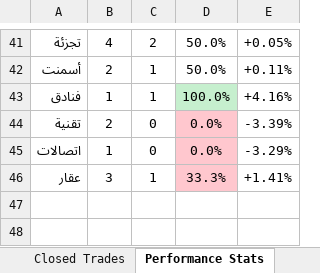
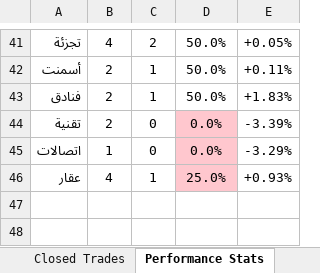
Before and after one commit to dhaher3337-debug/tadawul-swing, an Excel workbook: paper_trades/latest.xlsx, sheet Performance Stats, drawn as a sheet; only a part is shown, gaps mark what is left out; values as stored, in another font and other column widths than the file's, no borders; the diff covers the shown part only; the diff names each change by its address in the sheet, - before the commit and + after, or states it on an @@ line.

```diff
--- a/paper_trades/latest.xlsx (sheet Performance Stats)
+++ b/paper_trades/latest.xlsx (sheet Performance Stats)
-B43: 1
+B43: 2
-D43: 100.0%
+D43: 50.0%
-D43 fill: #C6EFCE
+D43 fill: none
-E43: +4.16%
+E43: +1.83%
-B46: 3
+B46: 4
-D46: 33.3%
+D46: 25.0%
-E46: +1.41%
+E46: +0.93%
```
Also changed, not shown: 1 added row and 26 edited cells elsewhere in this sheet, sheet Active Trades, sheet Closed Trades, sheet Per-Stock, 23 other files.
